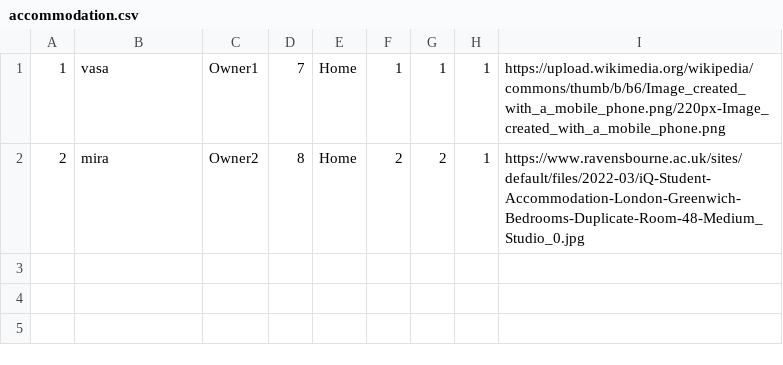
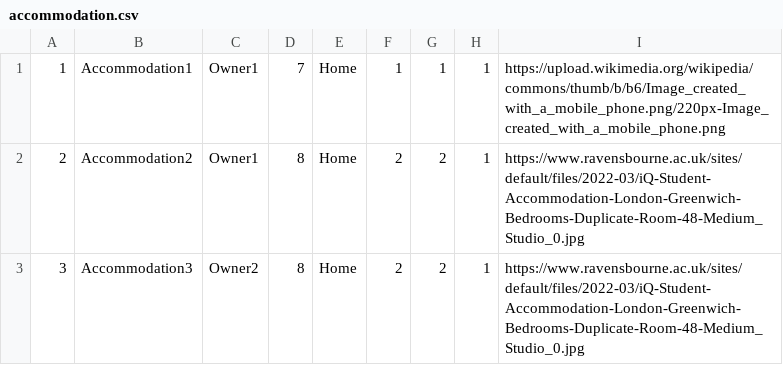
Before and after one commit to sirarmilos/sims_turizam, a CSV file: InitialProject/InitialProject/Resources/Data/accommodation.csv, drawn as a sheet.

```diff
--- a/InitialProject/InitialProject/Resources/Data/accommodation.csv
+++ b/InitialProject/InitialProject/Resources/Data/accommodation.csv
@@ -1,2 +1,3 @@
-1|vasa|Owner1|7|Home|1|1|1|https://upload.wikimedia.org/wikipedia/commons/thumb/b/b6/Image_created_with_a_mobile_phone.png/220px-Image_created_with_a_mobile_phone.png
-2|mira|Owner2|8|Home|2|2|1|https://www.ravensbourne.ac.uk/sites/default/files/2022-03/iQ-Student-Accommodation-London-Greenwich-Bedrooms-Duplicate-Room-48-Medium_Studio_0.jpg
+1|Accommodation1|Owner1|7|Home|1|1|1|https://upload.wikimedia.org/wikipedia/commons/thumb/b/b6/Image_created_with_a_mobile_phone.png/220px-Image_created_with_a_mobile_phone.png
+2|Accommodation2|Owner1|8|Home|2|2|1|https://www.ravensbourne.ac.uk/sites/default/files/2022-03/iQ-Student-Accommodation-London-Greenwich-Bedrooms-Duplicate-Room-48-Medium_Studio_0.jpg
+3|Accommodation3|Owner2|8|Home|2|2|1|https://www.ravensbourne.ac.uk/sites/default/files/2022-03/iQ-Student-Accommodation-London-Greenwich-Bedrooms-Duplicate-Room-48-Medium_Studio_0.jpg
```
Also changed, not shown: 13 other files.
